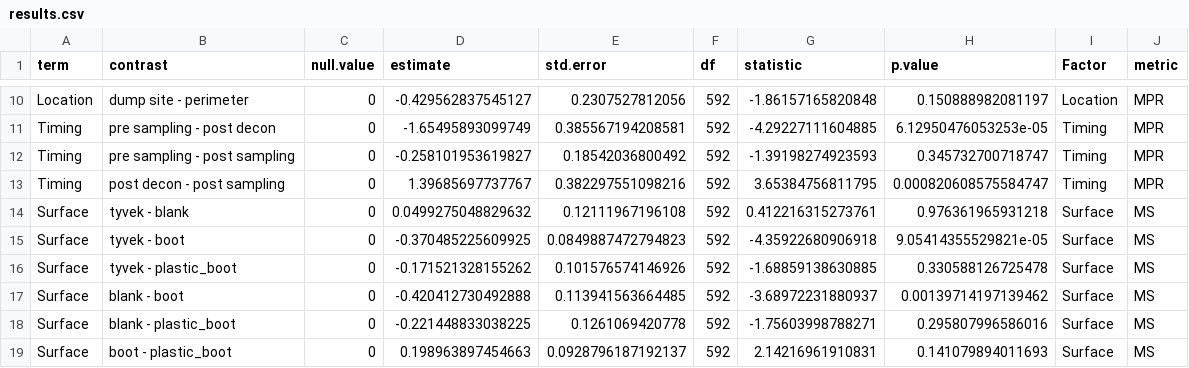
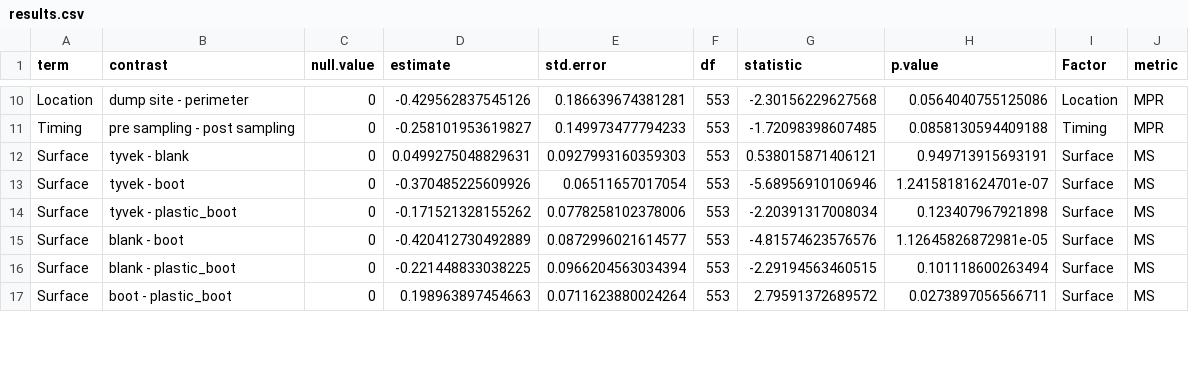
Before and after one commit to gage1145/beltrami-ppe-swabs, a CSV file: data/results.csv, drawn as a sheet; only a part is shown, gaps mark what is left out; the diff covers the shown part only.

```diff
--- a/data/results.csv
+++ b/data/results.csv
@@ -10,10 +10,8 @@
-"Location","dump site - perimeter",0,-0.429562837545127,0.2307527812056,592,-1.86157165820848,0.150888982081197,"Location","MPR"
-"Timing","pre sampling - post decon",0,-1.65495893099749,0.385567194208581,592,-4.29227111604885,6.12950476053253e-05,"Timing","MPR"
-"Timing","pre sampling - post sampling",0,-0.258101953619827,0.18542036800492,592,-1.39198274923593,0.345732700718747,"Timing","MPR"
-"Timing","post decon - post sampling",0,1.39685697737767,0.382297551098216,592,3.65384756811795,0.000820608575584747,"Timing","MPR"
-"Surface","tyvek - blank",0,0.0499275048829632,0.12111967196108,592,0.412216315273761,0.976361965931218,"Surface","MS"
-"Surface","tyvek - boot",0,-0.370485225609925,0.0849887472794823,592,-4.35922680906918,9.05414355529821e-05,"Surface","MS"
-"Surface","tyvek - plastic_boot",0,-0.171521328155262,0.101576574146926,592,-1.68859138630885,0.330588126725478,"Surface","MS"
-"Surface","blank - boot",0,-0.420412730492888,0.113941563664485,592,-3.68972231880937,0.00139714197139462,"Surface","MS"
-"Surface","blank - plastic_boot",0,-0.221448833038225,0.1261069420778,592,-1.75603998788271,0.295807996586016,"Surface","MS"
-"Surface","boot - plastic_boot",0,0.198963897454663,0.0928796187192137,592,2.14216961910831,0.141079894011693,"Surface","MS"
+"Location","dump site - perimeter",0,-0.429562837545126,0.186639674381281,553,-2.30156229627568,0.0564040755125086,"Location","MPR"
+"Timing","pre sampling - post sampling",0,-0.258101953619827,0.149973477794233,553,-1.72098398607485,0.0858130594409188,"Timing","MPR"
+"Surface","tyvek - blank",0,0.0499275048829631,0.0927993160359303,553,0.538015871406121,0.949713915693191,"Surface","MS"
+"Surface","tyvek - boot",0,-0.370485225609926,0.06511657017054,553,-5.68956910106946,1.24158181624701e-07,"Surface","MS"
+"Surface","tyvek - plastic_boot",0,-0.171521328155262,0.0778258102378006,553,-2.20391317008034,0.123407967921898,"Surface","MS"
+"Surface","blank - boot",0,-0.420412730492889,0.0872996021614577,553,-4.81574623576576,1.12645826872981e-05,"Surface","MS"
+"Surface","blank - plastic_boot",0,-0.221448833038225,0.0966204563034394,553,-2.29194563460515,0.101118600263494,"Surface","MS"
+"Surface","boot - plastic_boot",0,0.198963897454663,0.0711623880024264,553,2.79591372689572,0.0273897056566711,"Surface","MS"
```
Also changed, not shown: 2 removed rows and 57 edited cells elsewhere in this file, data/analyzed.csv, 6 other files.
